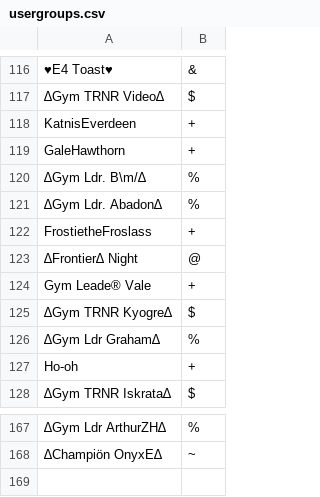
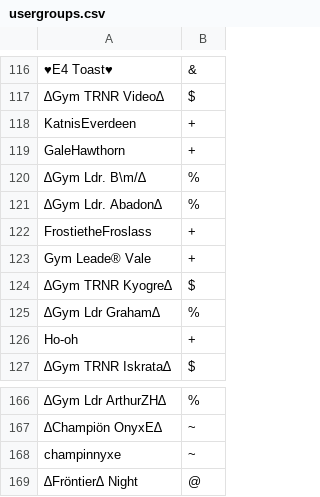
Before and after one commit to Sora-League/Pokemon-Showdown, a CSV file: config/usergroups.csv, drawn as a sheet; only a part is shown, gaps mark what is left out; removed rows and columns are numbered as before the commit, all else as after; the diff names each change by its address in the sheet, - before the commit and + after, or states it on an @@ line.

Commit message:
usergroups

```diff
--- a/config/usergroups.csv
+++ b/config/usergroups.csv
-row 123: ∆Frontier∆ Night | @
+row 168: champinnyxe | ~
+row 169: ∆Fröntier∆ Night | @
```
